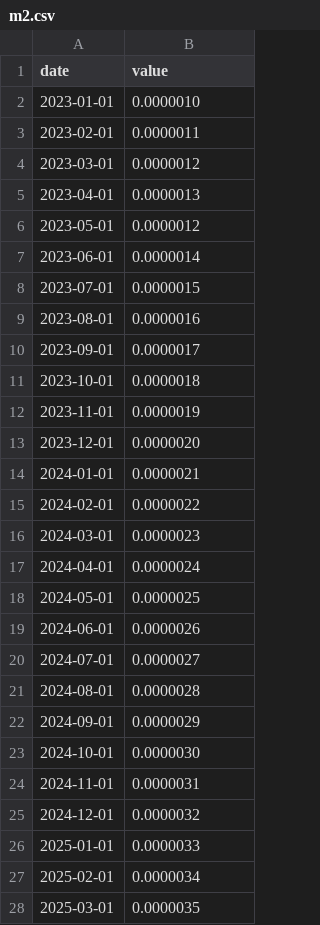
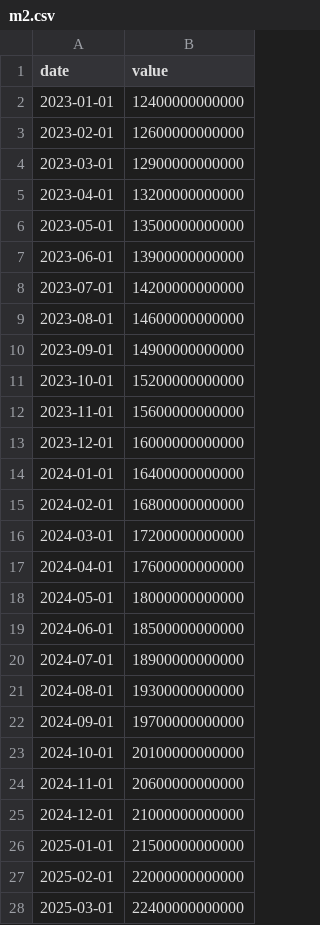
Before and after one commit to kayaozgur/macro-dashboard, a CSV file: data/m2.csv, drawn as a sheet; only a part is shown; the diff covers the shown part only.

Commit message:
Update m2.csv

```diff
--- a/data/m2.csv
+++ b/data/m2.csv
@@ -1,28 +1,28 @@
 date,value
-2023-01-01,0.0000010
-2023-02-01,0.0000011
-2023-03-01,0.0000012
-2023-04-01,0.0000013
-2023-05-01,0.0000012
-2023-06-01,0.0000014
-2023-07-01,0.0000015
-2023-08-01,0.0000016
-2023-09-01,0.0000017
-2023-10-01,0.0000018
-2023-11-01,0.0000019
-2023-12-01,0.0000020
-2024-01-01,0.0000021
-2024-02-01,0.0000022
-2024-03-01,0.0000023
-2024-04-01,0.0000024
-2024-05-01,0.0000025
-2024-06-01,0.0000026
-2024-07-01,0.0000027
-2024-08-01,0.0000028
-2024-09-01,0.0000029
-2024-10-01,0.0000030
-2024-11-01,0.0000031
-2024-12-01,0.0000032
-2025-01-01,0.0000033
-2025-02-01,0.0000034
-2025-03-01,0.0000035
+2023-01-01,12400000000000
+2023-02-01,12600000000000
+2023-03-01,12900000000000
+2023-04-01,13200000000000
+2023-05-01,13500000000000
+2023-06-01,13900000000000
+2023-07-01,14200000000000
+2023-08-01,14600000000000
+2023-09-01,14900000000000
+2023-10-01,15200000000000
+2023-11-01,15600000000000
+2023-12-01,16000000000000
+2024-01-01,16400000000000
+2024-02-01,16800000000000
+2024-03-01,17200000000000
+2024-04-01,17600000000000
+2024-05-01,18000000000000
+2024-06-01,18500000000000
+2024-07-01,18900000000000
+2024-08-01,19300000000000
+2024-09-01,19700000000000
+2024-10-01,20100000000000
+2024-11-01,20600000000000
+2024-12-01,21000000000000
+2025-01-01,21500000000000
+2025-02-01,22000000000000
+2025-03-01,22400000000000
```
Also changed, not shown: 12 edited cells elsewhere in this file.
